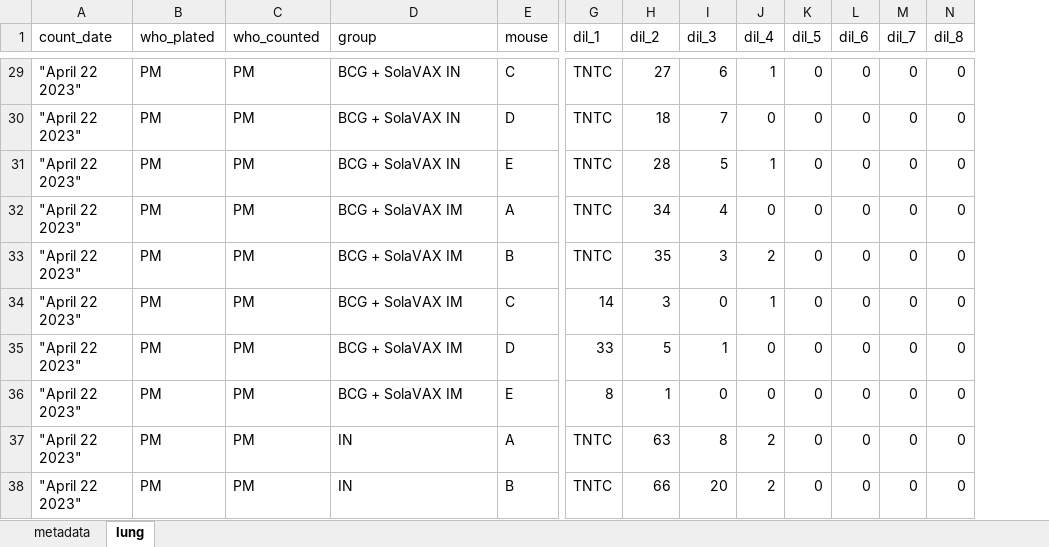
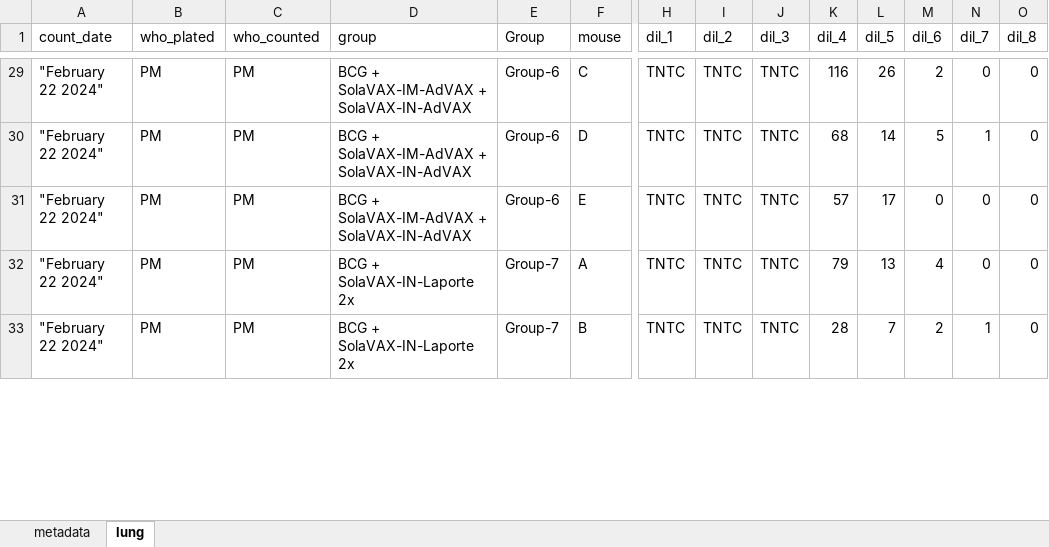
Before and after one commit to pmlnado/CFU_Pipeline, an Excel workbook: SVX_Boost2X_Lung_Day30_cfu_numbers.xlsx, sheet lung, drawn as a sheet; only a part is shown, gaps mark what is left out; values as stored, in another font and other column widths than the file's, no cell formats; removed rows and columns are numbered as before the commit, all else as after; rows hold the shown columns only; the diff covers the shown part only; the diff names each change by its address in the sheet, - before the commit and + after, or states it on an @@ line.

```diff
--- a/SVX_Boost2X_Lung_Day30_cfu_numbers.xlsx (sheet lung)
+++ b/SVX_Boost2X_Lung_Day30_cfu_numbers.xlsx (sheet lung)
+column E (Group), row 29: Group-6; rows 31-33: Group-6 | Group-7 | Group-7
-A29 (count_date): "April 22 2023"
+A29 (count_date): "February 22 2024"
-D29 (group): BCG + SolaVAX IN
+D29 (group): BCG + SolaVAX-IM-AdVAX + SolaVAX-IN-AdVAX
-I29 (dil_2): 27
+I29 (dil_2): TNTC
-J29 (dil_3): 6
+J29 (dil_3): TNTC
-K29 (dil_4): 1
+K29 (dil_4): 116
-L29 (dil_5): 0
+L29 (dil_5): 26
-M29 (dil_6): 0
+M29 (dil_6): 2
-row 30: "April 22 2023" | PM | PM | BCG + SolaVAX IN | D | TNTC | 18 | 7 | 0 | 0 | 0 | 0 | 0
+row 30: "February 22 2024" | PM | PM | BCG + SolaVAX-IM-AdVAX + SolaVAX-IN-AdVAX | Group-6 | D | TNTC | TNTC | TNTC | 68 | 14 | 5 | 1 | 0
-A31:A33 (count_date): "April 22 2023"
+A31:A33 (count_date): "February 22 2024"
-D31 (group): BCG + SolaVAX IN
+D31 (group): BCG + SolaVAX-IM-AdVAX + SolaVAX-IN-AdVAX
-I31 (dil_2): 28
+I31 (dil_2): TNTC
-J31 (dil_3): 5
+J31 (dil_3): TNTC
-K31 (dil_4): 1
+K31 (dil_4): 57
-L31 (dil_5): 0
+L31 (dil_5): 17
-D32:D33 (group): BCG + SolaVAX IM
+D32:D33 (group): BCG + SolaVAX-IN-Laporte 2x
-I32 (dil_2): 34
+I32 (dil_2): TNTC
-J32 (dil_3): 4
+J32 (dil_3): TNTC
-K32 (dil_4): 0
+K32 (dil_4): 79
-L32 (dil_5): 0
+L32 (dil_5): 13
-M32 (dil_6): 0
+M32 (dil_6): 4
-I33 (dil_2): 35
+I33 (dil_2): TNTC
-J33 (dil_3): 3
+J33 (dil_3): TNTC
-K33 (dil_4): 2
+K33 (dil_4): 28
-L33 (dil_5): 0
+L33 (dil_5): 7
-M33 (dil_6): 0
+M33 (dil_6): 2
-N33 (dil_7): 0
+N33 (dil_7): 1
-row 34: "April 22 2023" | PM | PM | BCG + SolaVAX IM | C | 14 | 3 | 0 | 1 | 0 | 0 | 0 | 0
-row 35: "April 22 2023" | PM | PM | BCG + SolaVAX IM | D | 33 | 5 | 1 | 0 | 0 | 0 | 0 | 0
-row 36: "April 22 2023" | PM | PM | BCG + SolaVAX IM | E | 8 | 1 | 0 | 0 | 0 | 0 | 0 | 0
-row 37: "April 22 2023" | PM | PM | IN | A | TNTC | 63 | 8 | 2 | 0 | 0 | 0 | 0
-row 38: "April 22 2023" | PM | PM | IN | B | TNTC | 66 | 20 | 2 | 0 | 0 | 0 | 0
```
Also changed, not shown: 21 added rows, 21 removed rows and 96 edited cells elsewhere in this sheet, sheet metadata, cell formats, CFU_Test_Data.xlsx, 3 other files.
